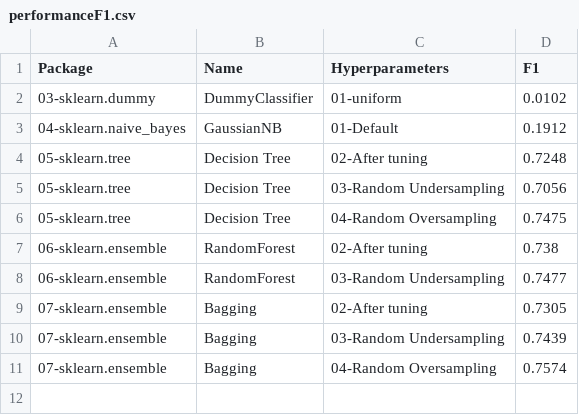
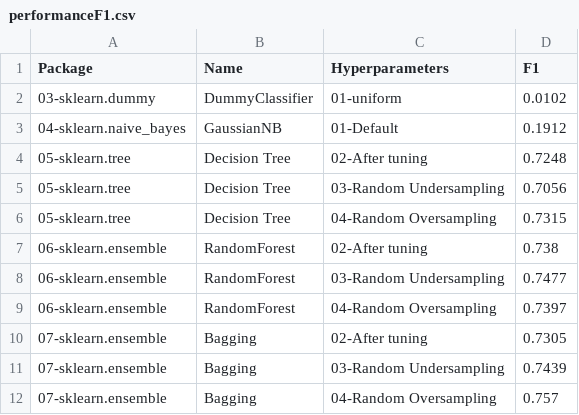
Before and after one commit to franck-benault/Fraud-Detection-simulated-data, a CSV file: data/results/performanceF1.csv, drawn as a sheet.

```diff
--- a/data/results/performanceF1.csv
+++ b/data/results/performanceF1.csv
@@ -5,7 +5,8 @@ Package,Name,Hyperparameters,F1
 05-sklearn.tree,Decision Tree,03-Random Undersampling,0.7056
-05-sklearn.tree,Decision Tree,04-Random Oversampling,0.7475
+05-sklearn.tree,Decision Tree,04-Random Oversampling,0.7315
 06-sklearn.ensemble,RandomForest,02-After tuning,0.738
 06-sklearn.ensemble,RandomForest,03-Random Undersampling,0.7477
+06-sklearn.ensemble,RandomForest,04-Random Oversampling,0.7397
 07-sklearn.ensemble,Bagging,02-After tuning,0.7305
 07-sklearn.ensemble,Bagging,03-Random Undersampling,0.7439
-07-sklearn.ensemble,Bagging,04-Random Oversampling,0.7574
+07-sklearn.ensemble,Bagging,04-Random Oversampling,0.757
```
Also changed, not shown: data/results/learnngTest.csv, data/results/timeResponse.csv, 3 other files.
